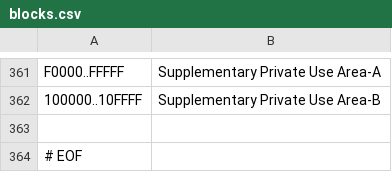
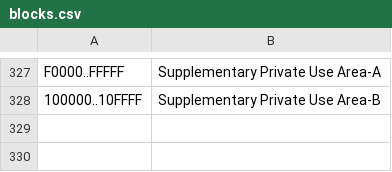
Before and after one commit to itsib/unicode-symbols, a CSV file: src/assets/data/blocks.csv, drawn as a sheet; only a part is shown, gaps mark what is left out; the diff covers the shown part only.

```diff
--- a/src/assets/data/blocks.csv
+++ b/src/assets/data/blocks.csv
@@ -363,2 +328,0 @@ F0000..FFFFF; Supplementary Private Use Area-A
-
-# EOF
```
Also changed, not shown: 34 removed rows elsewhere in this file, 23 other files.
